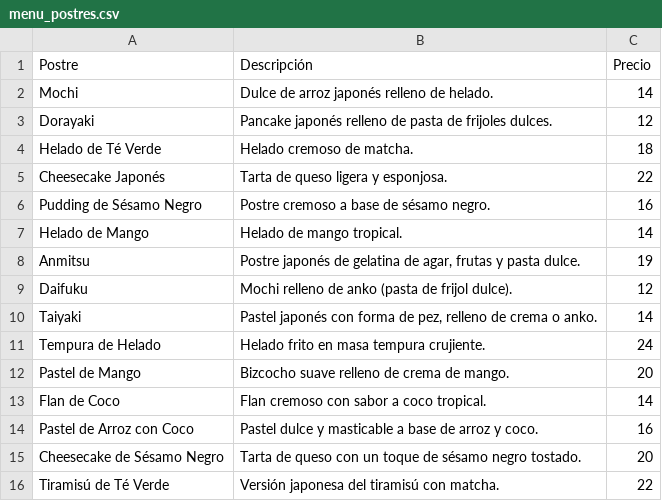
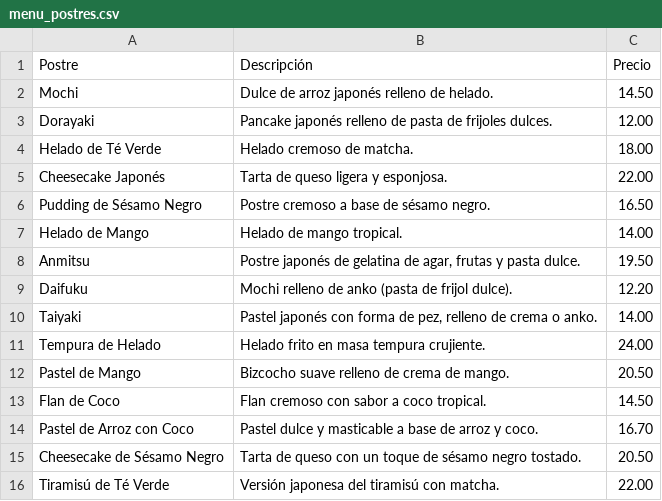
Before and after one commit to nardyliz12/Chatbot_con_streamlit, a CSV file: menu_postres.csv, drawn as a sheet.

Commit message:
Update menu_postres.csv

```diff
--- a/menu_postres.csv
+++ b/menu_postres.csv
@@ -1,16 +1,16 @@
 Postre,Descripción,Precio
-Mochi,Dulce de arroz japonés relleno de helado.,14
-Dorayaki,Pancake japonés relleno de pasta de frijoles dulces.,12
-Helado de Té Verde,Helado cremoso de matcha.,18
-Cheesecake Japonés,Tarta de queso ligera y esponjosa.,22
-Pudding de Sésamo Negro,Postre cremoso a base de sésamo negro.,16
-Helado de Mango,Helado de mango tropical.,14
-Anmitsu,"Postre japonés de gelatina de agar, frutas y pasta dulce.",19
-Daifuku,Mochi relleno de anko (pasta de frijol dulce).,12
-Taiyaki,"Pastel japonés con forma de pez, relleno de crema o anko.",14
-Tempura de Helado,Helado frito en masa tempura crujiente.,24
-Pastel de Mango,Bizcocho suave relleno de crema de mango.,20
-Flan de Coco,Flan cremoso con sabor a coco tropical.,14
-Pastel de Arroz con Coco,Pastel dulce y masticable a base de arroz y coco.,16
-Cheesecake de Sésamo Negro,Tarta de queso con un toque de sésamo negro tostado.,20
-Tiramisú de Té Verde,Versión japonesa del tiramisú con matcha.,22
+Mochi,Dulce de arroz japonés relleno de helado.,14.50
+Dorayaki,Pancake japonés relleno de pasta de frijoles dulces.,12.00
+Helado de Té Verde,Helado cremoso de matcha.,18.00
+Cheesecake Japonés,Tarta de queso ligera y esponjosa.,22.00
+Pudding de Sésamo Negro,Postre cremoso a base de sésamo negro.,16.50
+Helado de Mango,Helado de mango tropical.,14.00
+Anmitsu,"Postre japonés de gelatina de agar, frutas y pasta dulce.",19.50
+Daifuku,Mochi relleno de anko (pasta de frijol dulce).,12.20
+Taiyaki,"Pastel japonés con forma de pez, relleno de crema o anko.",14.00
+Tempura de Helado,Helado frito en masa tempura crujiente.,24.00
+Pastel de Mango,Bizcocho suave relleno de crema de mango.,20.50
+Flan de Coco,Flan cremoso con sabor a coco tropical.,14.50
+Pastel de Arroz con Coco,Pastel dulce y masticable a base de arroz y coco.,16.70
+Cheesecake de Sésamo Negro,Tarta de queso con un toque de sésamo negro tostado.,20.50
+Tiramisú de Té Verde,Versión japonesa del tiramisú con matcha.,22.00
```
